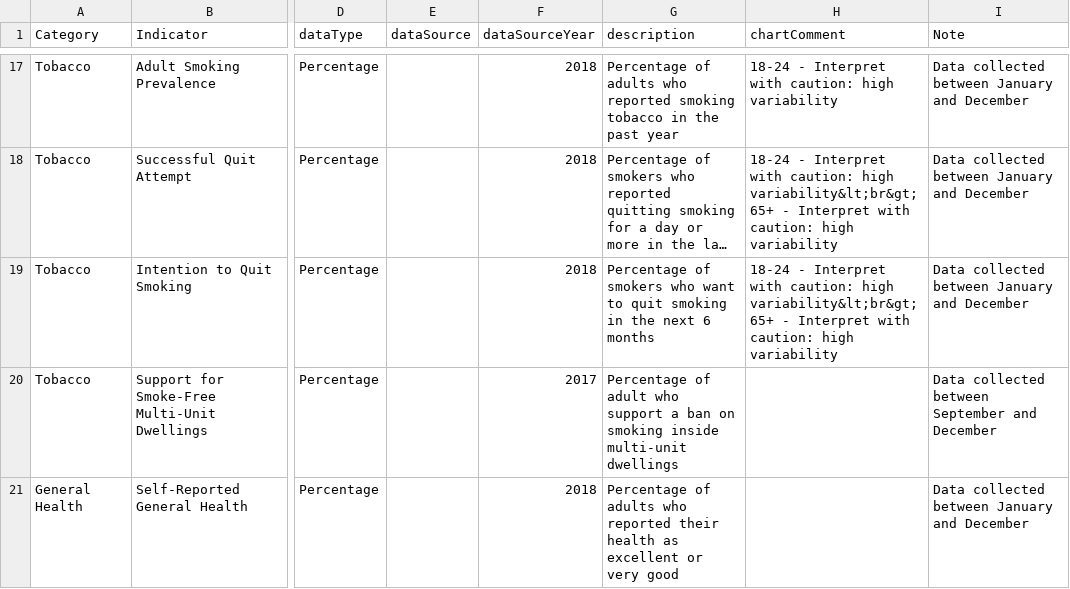
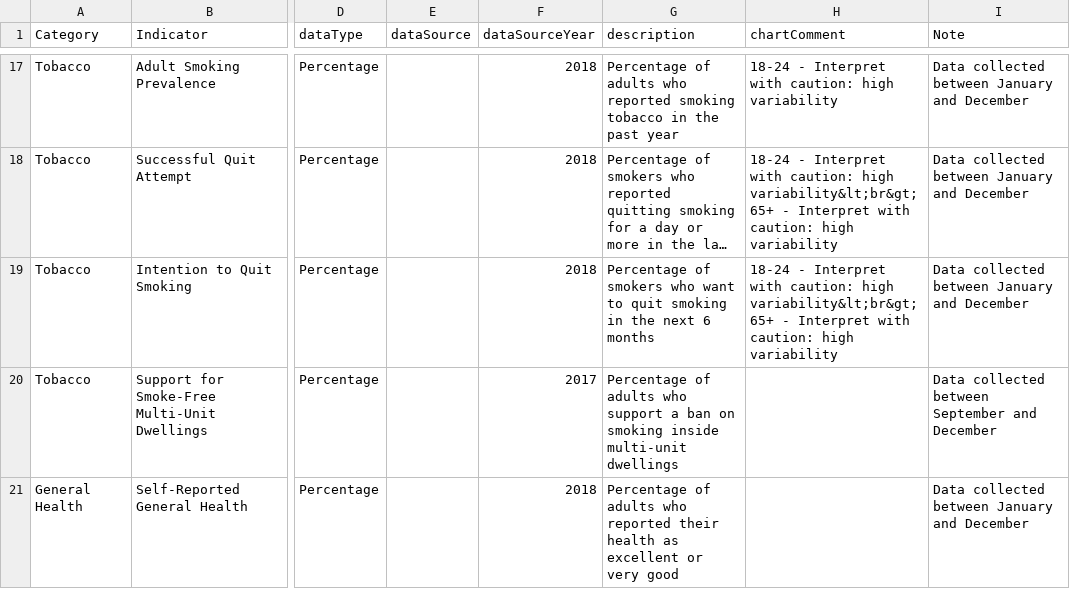
Before and after one commit to DurhamRegionHARP/RRFSS-data-explorer, a CSV file: _data/age_spread.csv, drawn as a sheet; only a part is shown, gaps mark what is left out; long unchanged cells end in …; the diff covers the shown part only; the diff names each change by its address in the sheet, - before the commit and + after, or states it on an @@ line.

Commit message:
Fixed typos in titles and descriptions
Fixed typos in titles/descriptions:
Support for Smoke-free MUDS - added "s" to adults in description
Safe Level of Drinking Alcohol During Pregnancy - changed title to "No Safe Level..."
Overweight and Obese - fixed typo in "overweight" in  description
Concern About Bed Bugs in the Home - added space between "bed bugs" in description
Awareness of Notifying PHI after Child Receives Immunization - fixed typo in "receives" in title and description

```diff
--- a/_data/age_spread.csv
+++ b/_data/age_spread.csv
-G20 (description): Percentage of adult who support…
+G20 (description): Percentage of adults who support…
```
Also changed, not shown: 5 edited cells elsewhere in this file.
